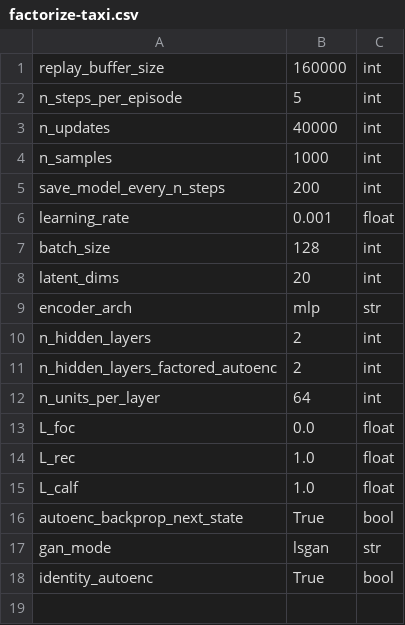
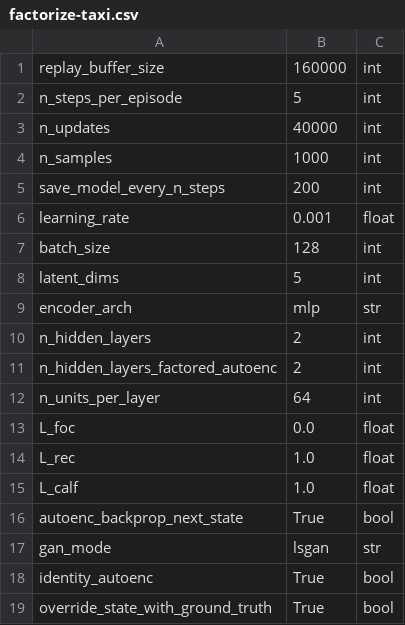
Before and after one commit to camall3n/factored-reps, a CSV file: hyperparams/factorize-taxi.csv, drawn as a sheet.

Commit message:
Override state with ground truth to train discriminator

```diff
--- a/hyperparams/factorize-taxi.csv
+++ b/hyperparams/factorize-taxi.csv
@@ -7,3 +7,3 @@ learning_rate,0.001,float
 batch_size,128,int
-latent_dims,20,int
+latent_dims,5,int
 encoder_arch,mlp,str
@@ -18 +18,2 @@ gan_mode,lsgan,str
 identity_autoenc,True,bool
+override_state_with_ground_truth,True,bool
```
Also changed, not shown: 3 other files.
